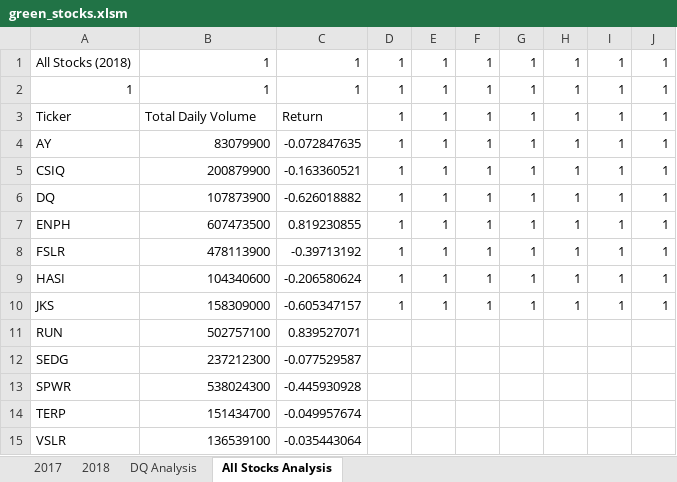
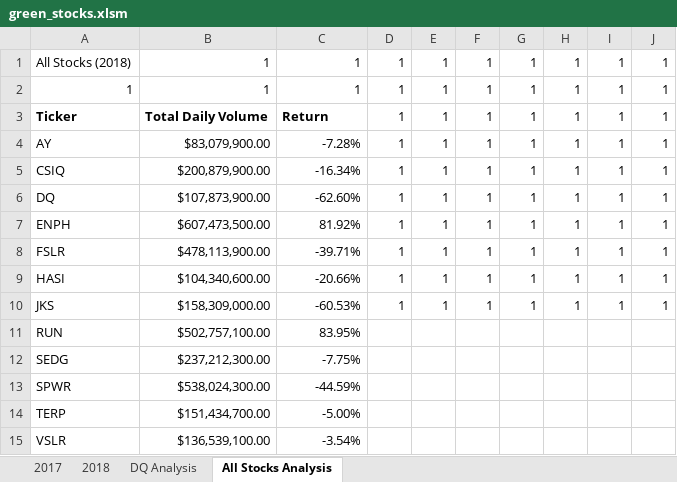
Before and after one commit to caseylee94/stock-analysis, an Excel workbook: green_stocks.xlsm, sheet All Stocks Analysis, drawn as a sheet; values as stored, in another font and other column widths than the file's, no borders; the diff names each change by its address in the sheet, - before the commit and + after, or states it on an @@ line.

Commit message:
Add files via upload
Formatting All Stocks Analysis Spreadsheet using VBA

```diff
--- a/green_stocks.xlsm (sheet All Stocks Analysis)
+++ b/green_stocks.xlsm (sheet All Stocks Analysis)
-A3:C3 bold: off
+A3:C3 bold: on
-B4: 83079900
+B4: $83,079,900.00
-C4: -0.072847635
+C4: -7.28%
-B5: 200879900
+B5: $200,879,900.00
-C5: -0.163360521
+C5: -16.34%
-B6: 107873900
+B6: $107,873,900.00
-C6: -0.626018882
+C6: -62.60%
-B7: 607473500
+B7: $607,473,500.00
-C7: 0.819230855
+C7: 81.92%
-B8: 478113900
+B8: $478,113,900.00
-C8: -0.39713192
+C8: -39.71%
-B9: 104340600
+B9: $104,340,600.00
-C9: -0.206580624
+C9: -20.66%
-B10: 158309000
+B10: $158,309,000.00
-C10: -0.605347157
+C10: -60.53%
-B11: 502757100
+B11: $502,757,100.00
-C11: 0.839527071
+C11: 83.95%
-B12: 237212300
+B12: $237,212,300.00
-C12: -0.077529587
+C12: -7.75%
-B13: 538024300
+B13: $538,024,300.00
-C13: -0.445930928
+C13: -44.59%
-B14: 151434700
+B14: $151,434,700.00
-C14: -0.049957674
+C14: -5.00%
-B15: 136539100
+B15: $136,539,100.00
-C15: -0.035443064
+C15: -3.54%
```
